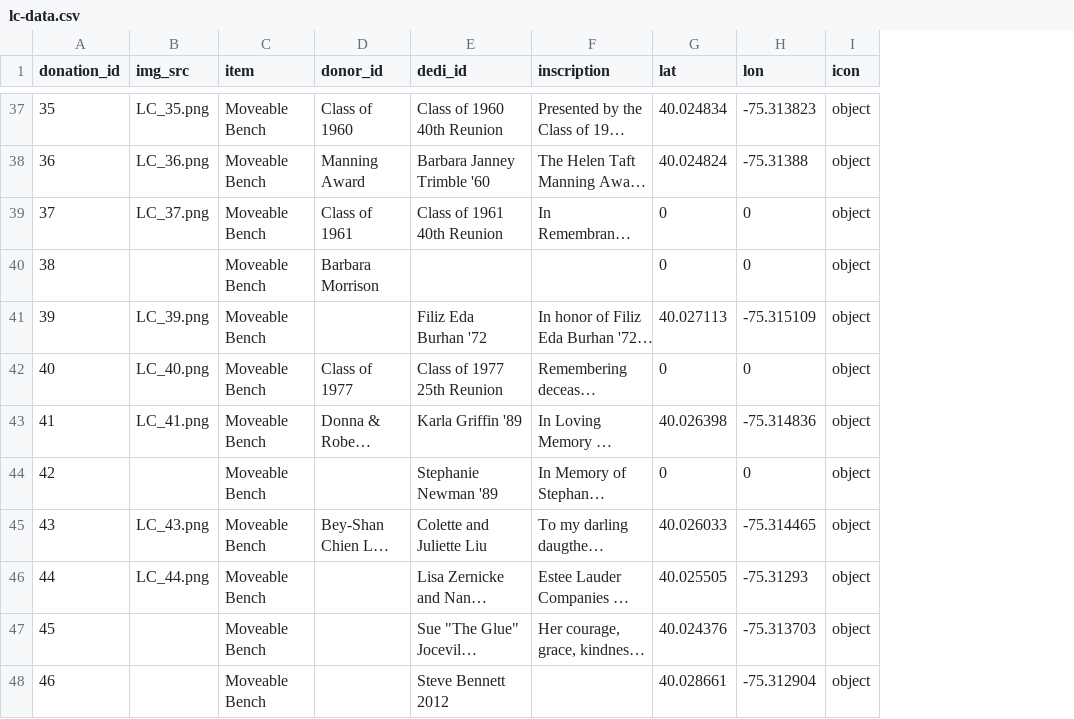
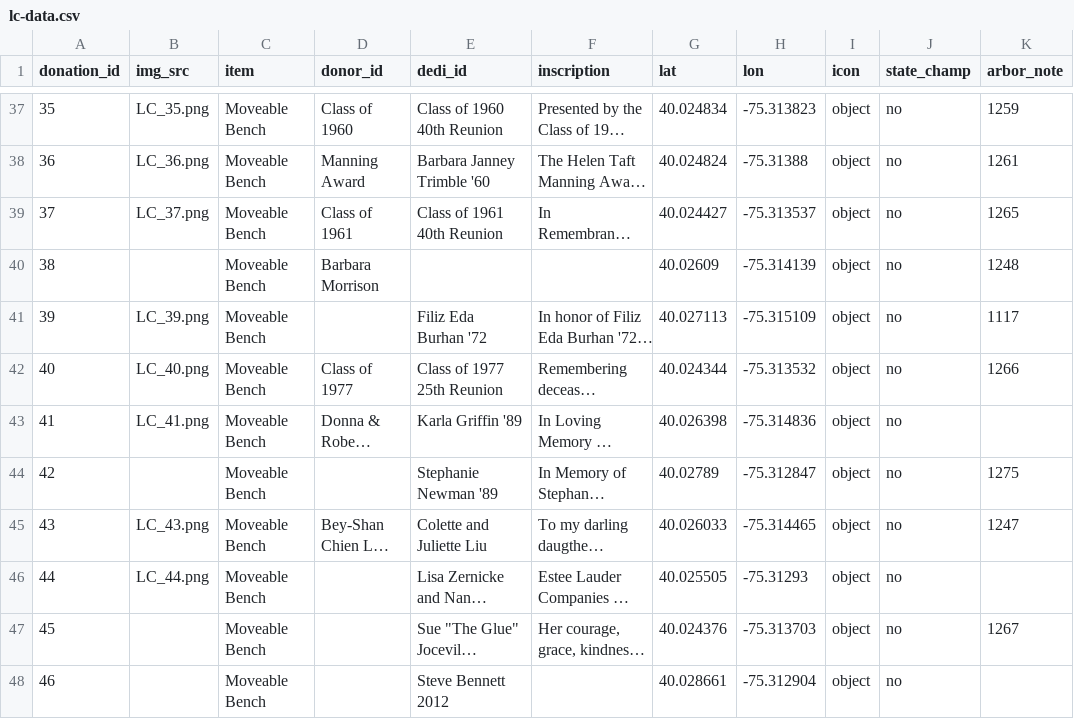
Before and after one commit to gioannazhao/living-campus, a CSV file: lc-data.csv, drawn as a sheet; only a part is shown, gaps mark what is left out; long unchanged cells end in …; the diff covers the shown part only; the diff names each change by its address in the sheet, - before the commit and + after, or states it on an @@ line.

Commit message:
Added Information...
...arbor_note Column, 1 Object, 13 Trees, 14 donation_id's

```diff
--- a/lc-data.csv
+++ b/lc-data.csv
+column J (state_champ), rows 37-48: all no
+column K (arbor_note), rows 37-47: 1259 | 1261 | 1265 | 1248 | 1117 | 1266 |  | 1275 | 1247 |  | 1267
-G39 (lat): 0
+G39 (lat): 40.024427
-H39 (lon): 0
+H39 (lon): -75.313537
-G40 (lat): 0
+G40 (lat): 40.02609
-H40 (lon): 0
+H40 (lon): -75.314139
-G42 (lat): 0
+G42 (lat): 40.024344
-H42 (lon): 0
+H42 (lon): -75.313532
-G44 (lat): 0
+G44 (lat): 40.02789
-H44 (lon): 0
+H44 (lon): -75.312847
```
Also changed, not shown: 14 added rows and 49 edited cells elsewhere in this file.
